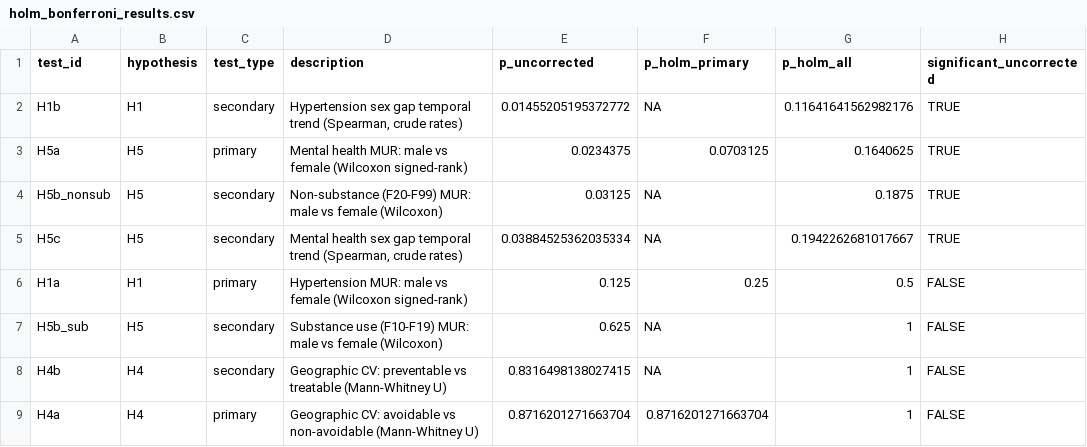
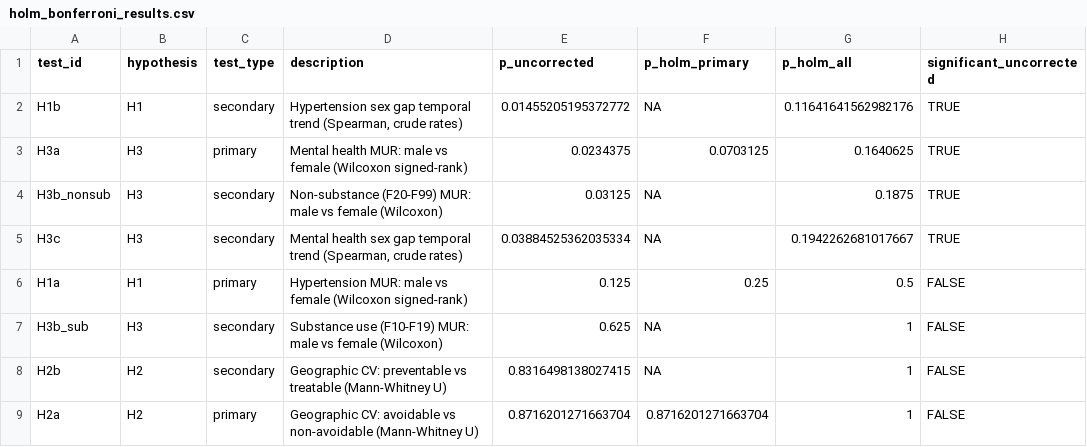
Before and after one commit to hayden-farquhar/aus-mortality-hidden-burden, a CSV file: data/confirmatory/holm_bonferroni_results.csv, drawn as a sheet; only a part is shown; the diff names each change by its address in the sheet, - before the commit and + after, or states it on an @@ line.

```diff
--- a/data/confirmatory/holm_bonferroni_results.csv
+++ b/data/confirmatory/holm_bonferroni_results.csv
-A3 (test_id): H5a
+A3 (test_id): H3a
-B3:B5 (hypothesis): H5
+B3:B5 (hypothesis): H3
-A4 (test_id): H5b_nonsub
+A4 (test_id): H3b_nonsub
-A5 (test_id): H5c
+A5 (test_id): H3c
-A7 (test_id): H5b_sub
+A7 (test_id): H3b_sub
-B7 (hypothesis): H5
+B7 (hypothesis): H3
-A8 (test_id): H4b
+A8 (test_id): H2b
-B8:B9 (hypothesis): H4
+B8:B9 (hypothesis): H2
-A9 (test_id): H4a
+A9 (test_id): H2a
```
Also changed, not shown: 22 other files.
